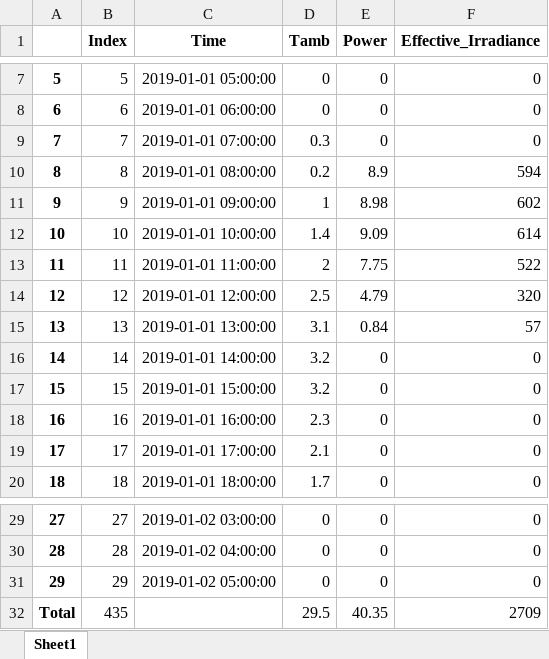
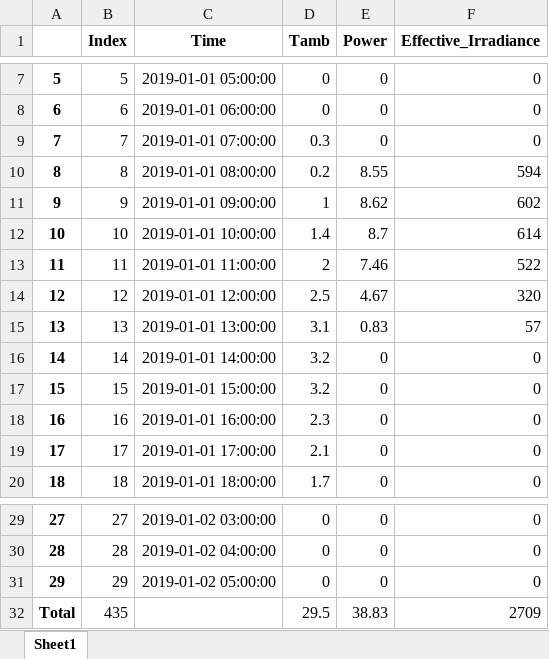
Before and after one commit to hamzaable/Modelling-of-Solar-Roof-Tiles, an Excel workbook: Results1.xlsx, sheet Sheet1, drawn as a sheet; only a part is shown, gaps mark what is left out; values as stored, in another font and other column widths than the file's, no borders; the diff names each change by its address in the sheet, - before the commit and + after, or states it on an @@ line.

```diff
--- a/Results1.xlsx (sheet Sheet1)
+++ b/Results1.xlsx (sheet Sheet1)
-E10 (Power): 8.9
+E10 (Power): 8.55
-E11 (Power): 8.98
+E11 (Power): 8.62
-E12 (Power): 9.09
+E12 (Power): 8.7
-E13 (Power): 7.75
+E13 (Power): 7.46
-E14 (Power): 4.79
+E14 (Power): 4.67
-E15 (Power): 0.84
+E15 (Power): 0.83
-E32 (Power): 40.35
+E32 (Power): 38.83
```
Also changed, not shown: Result2.xlsx, 7 other files.
